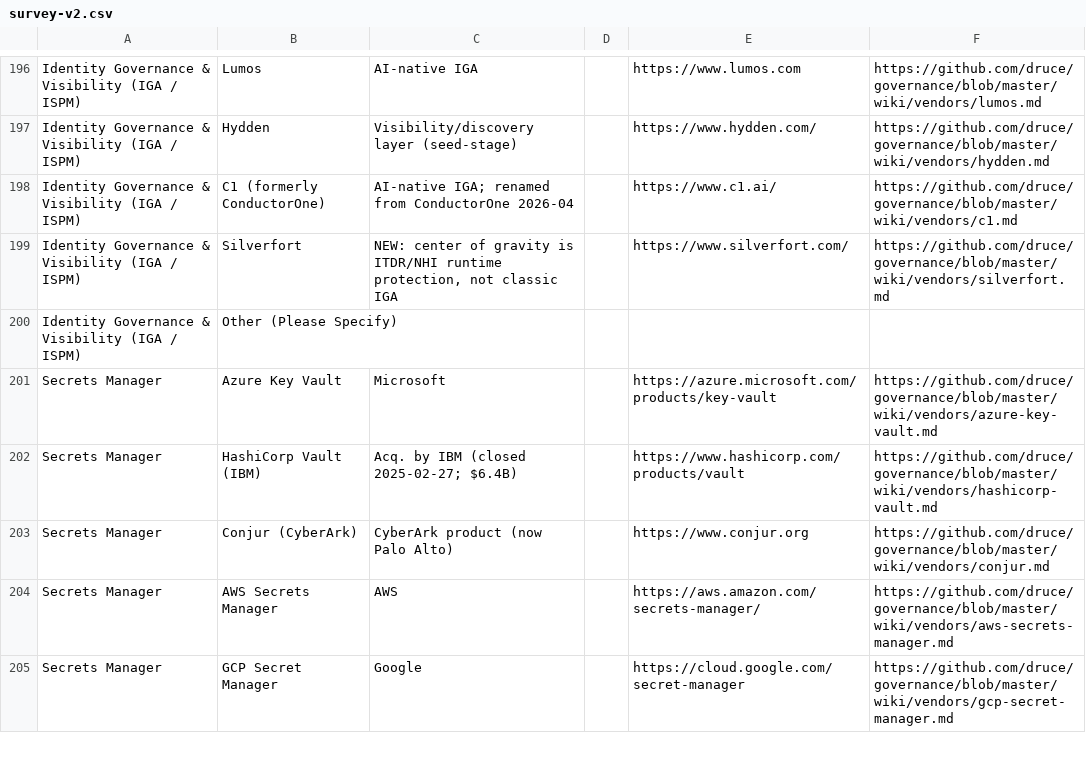
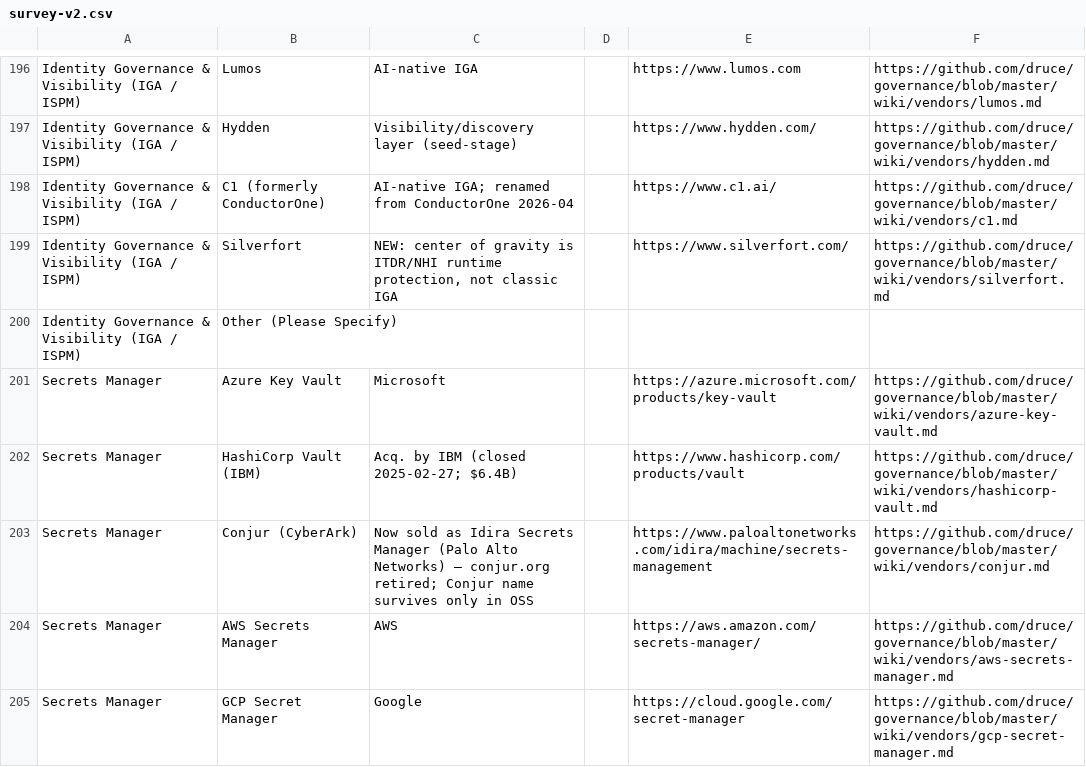
Before and after one commit to druce/governance, a CSV file: survey-v2.csv, drawn as a sheet; only a part is shown, gaps mark what is left out.

```diff
--- a/survey-v2.csv
+++ b/survey-v2.csv
@@ -202,3 +202,3 @@ Secrets Manager,Azure Key Vault,Microsoft,,https://azure.microsoft.com/products/
 Secrets Manager,HashiCorp Vault (IBM),"Acq. by IBM (closed 2025-02-27; $6.4B)",,https://www.hashicorp.com/products/vault,https://github.com/druce/governance/blob/master/wiki/vendors/hashicorp-vault.md
-Secrets Manager,Conjur (CyberArk),CyberArk product (now Palo Alto),,https://www.conjur.org,https://github.com/druce/governance/blob/master/wiki/vendors/conjur.md
+Secrets Manager,Conjur (CyberArk),Now sold as Idira Secrets Manager (Palo Alto Networks) — conjur.org retired; Conjur name survives only in OSS,,https://www.paloaltonetworks.com/idira/machine/secrets-management,https://github.com/druce/governance/blob/master/wiki/vendors/conjur.md
 Secrets Manager,AWS Secrets Manager,AWS,,https://aws.amazon.com/secrets-manager/,https://github.com/druce/governance/blob/master/wiki/vendors/aws-secrets-manager.md
```
Also changed, not shown: 3 other files.
